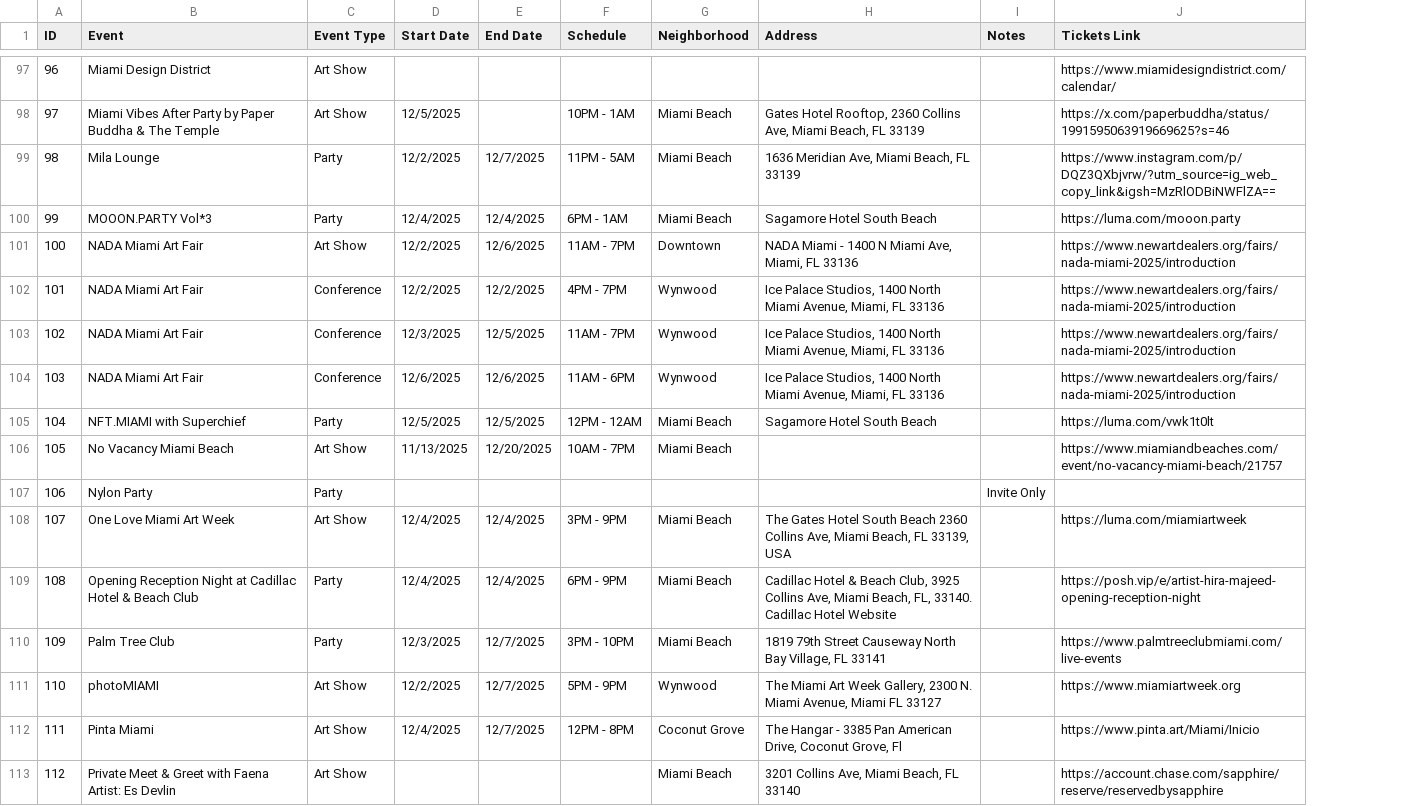
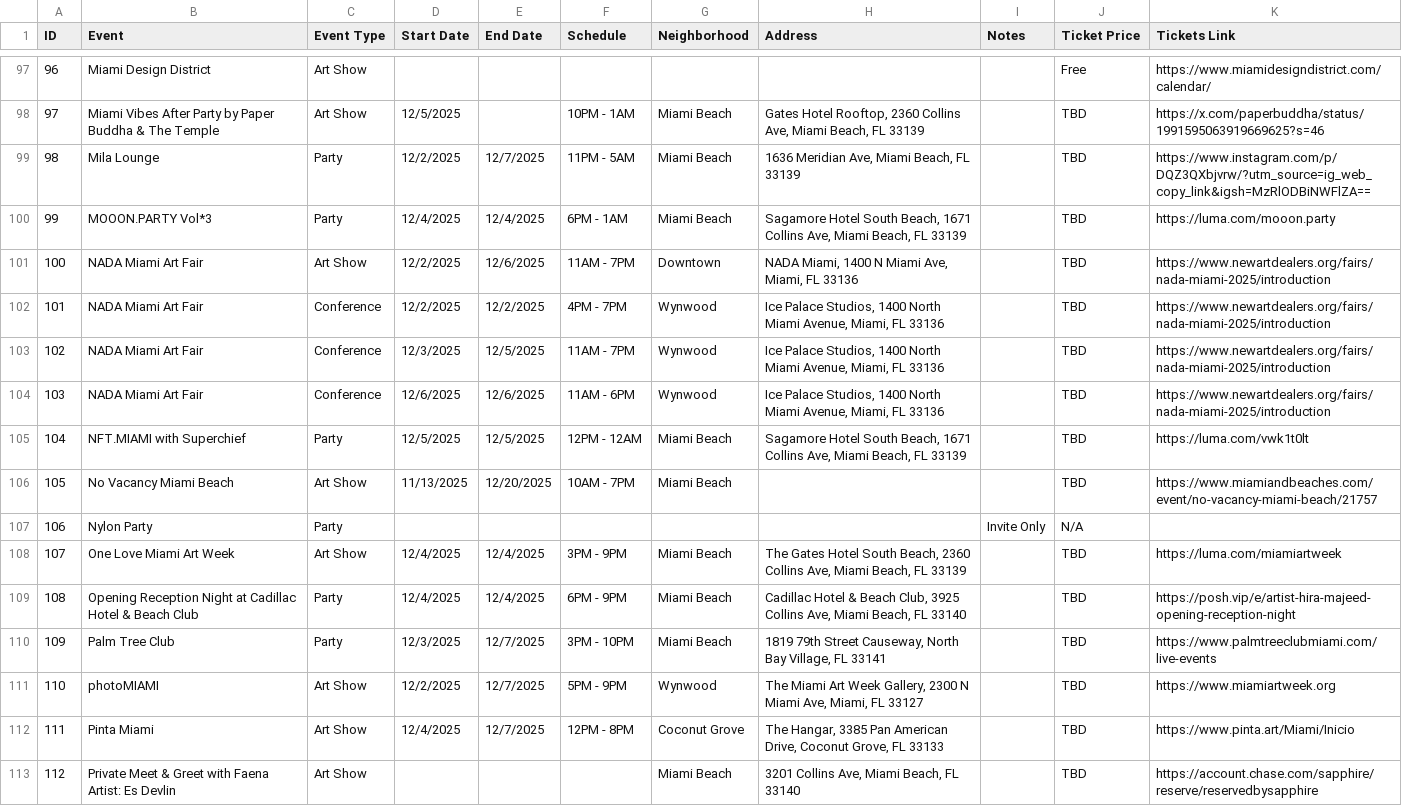
Before and after one commit to juanezamudio/miami-art-basel-2025, a CSV file: art-basel-2025.csv, drawn as a sheet; only a part is shown, gaps mark what is left out; the diff covers the shown part only; the diff names each change by its address in the sheet, - before the commit and + after, or states it on an @@ line.

Commit message:
feat: add bug reporting feature, add notebook csv preprocessing script, update donation bar and chatbot, update eventcard layout and filters, add sorting options, update navbar and hero text font and size

```diff
--- a/art-basel-2025.csv
+++ b/art-basel-2025.csv
+column J (Ticket Price), rows 97-113: Free | TBD | TBD | TBD | TBD | TBD | TBD | TBD | TBD | TBD | N/A | TBD | TBD | TBD | TBD | TBD | TBD
-H100 (Address): …Hotel South Beach
+H100 (Address): …Hotel South Beach, 1671 Collins Ave, Miami Beach, FL 33139
-H101 (Address): NADA Miami - 1400 N…
+H101 (Address): NADA Miami, 1400 N…
-H105 (Address): …Hotel South Beach
+H105 (Address): …Hotel South Beach, 1671 Collins Ave, Miami Beach, FL 33139
-H108 (Address): …Hotel South Beach 2360 Collins Ave, Miami Beach, FL 33139, USA
+H108 (Address): …Hotel South Beach, 2360 Collins Ave, Miami Beach, FL 33139
-H109 (Address): …Miami Beach, FL, 33140. Cadillac Hotel Website
+H109 (Address): …Miami Beach, FL 33140
-H110 (Address): …79th Street Causeway North Bay…
+H110 (Address): …79th Street Causeway, North Bay…
-H111 (Address): …Gallery, 2300 N. Miami Avenue, Miami FL 33127
+H111 (Address): …Gallery, 2300 N Miami Ave, Miami, FL 33127
-H112 (Address): The Hangar - 3385 Pan American Drive, Coconut Grove, Fl
+H112 (Address): The Hangar, 3385 Pan American Drive, Coconut Grove, FL 33133
```
Also changed, not shown: 5 added rows and 100 edited cells elsewhere in this file, 17 other files.
